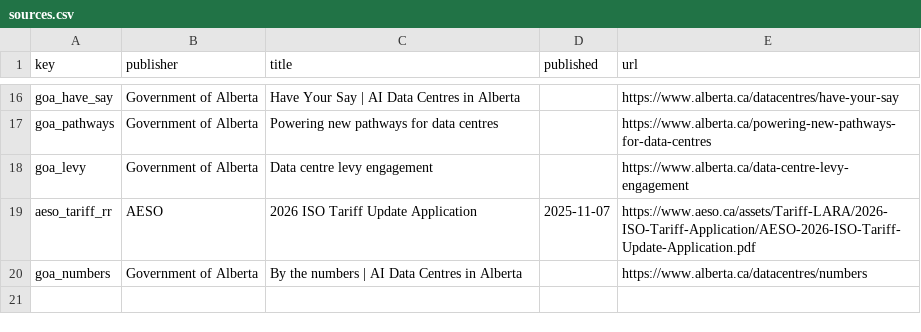
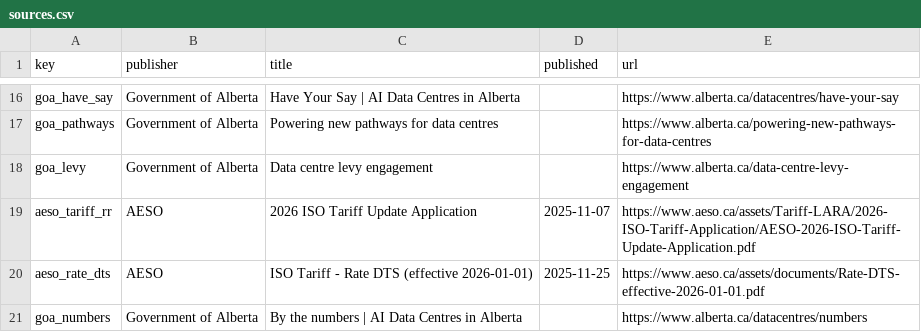
Before and after one commit to Tuguzbay/alberta-grid-watch, a CSV file: rag/sources.csv, drawn as a sheet; only a part is shown, gaps mark what is left out; the diff names each change by its address in the sheet, - before the commit and + after, or states it on an @@ line.

Commit message:
Bills card: check Meta's ~$200M transmission fee against AESO's 2026 Rate DTS

```diff
--- a/rag/sources.csv
+++ b/rag/sources.csv
+row 20: aeso_rate_dts | AESO | ISO Tariff - Rate DTS (effective 2026-01-01) | 2025-11-25 | https://www.aeso.ca/assets/documents/Rate-DTS-effective-2026-01-01.pdf
```
Also changed, not shown: 2 other files.
